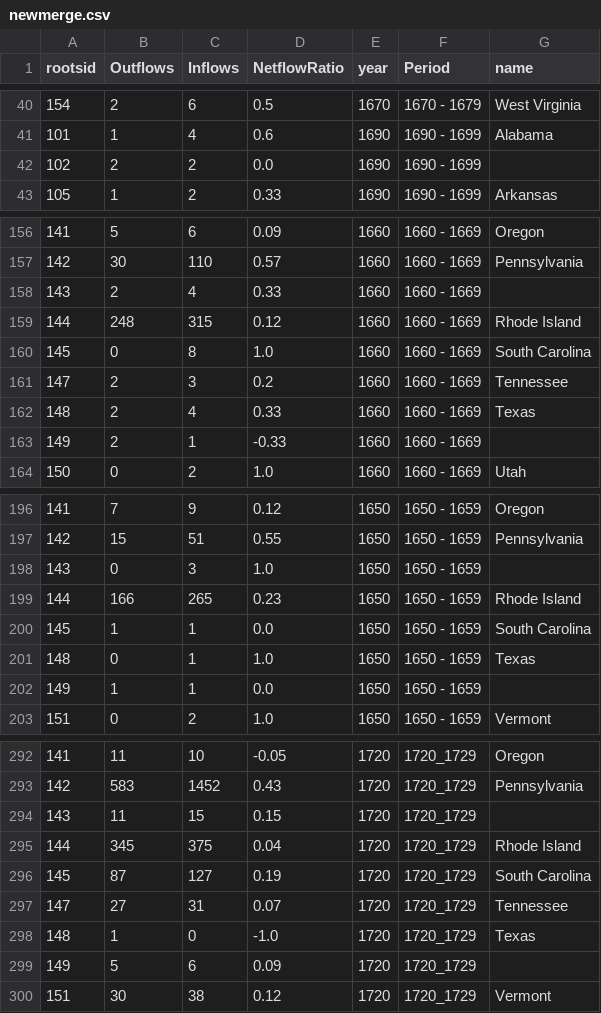
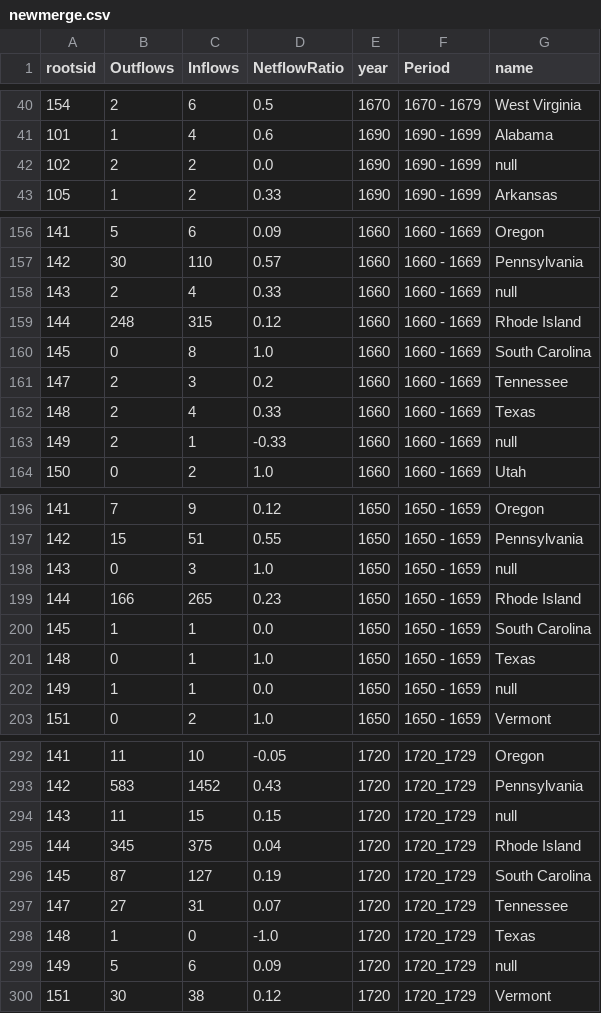
Before and after one commit to lorettaNwaj/storymap, a CSV file: newmerge.csv, drawn as a sheet; only a part is shown, gaps mark what is left out; the diff covers the shown part only.

```diff
--- a/newmerge.csv
+++ b/newmerge.csv
@@ -41,3 +41,3 @@ rootsid,Outflows,Inflows,NetflowRatio,year,Period,name
 101,1,4,0.6,1690,1690 - 1699,Alabama
-102,2,2,0.0,1690,1690 - 1699,
+102,2,2,0.0,1690,1690 - 1699,null
 105,1,2,0.33,1690,1690 - 1699,Arkansas
@@ -157,3 +157,3 @@ rootsid,Outflows,Inflows,NetflowRatio,year,Period,name
 142,30,110,0.57,1660,1660 - 1669,Pennsylvania
-143,2,4,0.33,1660,1660 - 1669,
+143,2,4,0.33,1660,1660 - 1669,null
 144,248,315,0.12,1660,1660 - 1669,Rhode Island
@@ -162,3 +162,3 @@ rootsid,Outflows,Inflows,NetflowRatio,year,Period,name
 148,2,4,0.33,1660,1660 - 1669,Texas
-149,2,1,-0.33,1660,1660 - 1669,
+149,2,1,-0.33,1660,1660 - 1669,null
 150,0,2,1.0,1660,1660 - 1669,Utah
@@ -197,3 +197,3 @@ rootsid,Outflows,Inflows,NetflowRatio,year,Period,name
 142,15,51,0.55,1650,1650 - 1659,Pennsylvania
-143,0,3,1.0,1650,1650 - 1659,
+143,0,3,1.0,1650,1650 - 1659,null
 144,166,265,0.23,1650,1650 - 1659,Rhode Island
@@ -201,3 +201,3 @@ rootsid,Outflows,Inflows,NetflowRatio,year,Period,name
 148,0,1,1.0,1650,1650 - 1659,Texas
-149,1,1,0.0,1650,1650 - 1659,
+149,1,1,0.0,1650,1650 - 1659,null
 151,0,2,1.0,1650,1650 - 1659,Vermont
@@ -293,3 +293,3 @@ rootsid,Outflows,Inflows,NetflowRatio,year,Period,name
 142,583,1452,0.43,1720,1720_1729,Pennsylvania
-143,11,15,0.15,1720,1720_1729,
+143,11,15,0.15,1720,1720_1729,null
 144,345,375,0.04,1720,1720_1729,Rhode Island
@@ -298,3 +298,3 @@ rootsid,Outflows,Inflows,NetflowRatio,year,Period,name
 148,1,0,-1.0,1720,1720_1729,Texas
-149,5,6,0.09,1720,1720_1729,
+149,5,6,0.09,1720,1720_1729,null
 151,30,38,0.12,1720,1720_1729,Vermont
```
Also changed, not shown: 97 edited cells elsewhere in this file.
